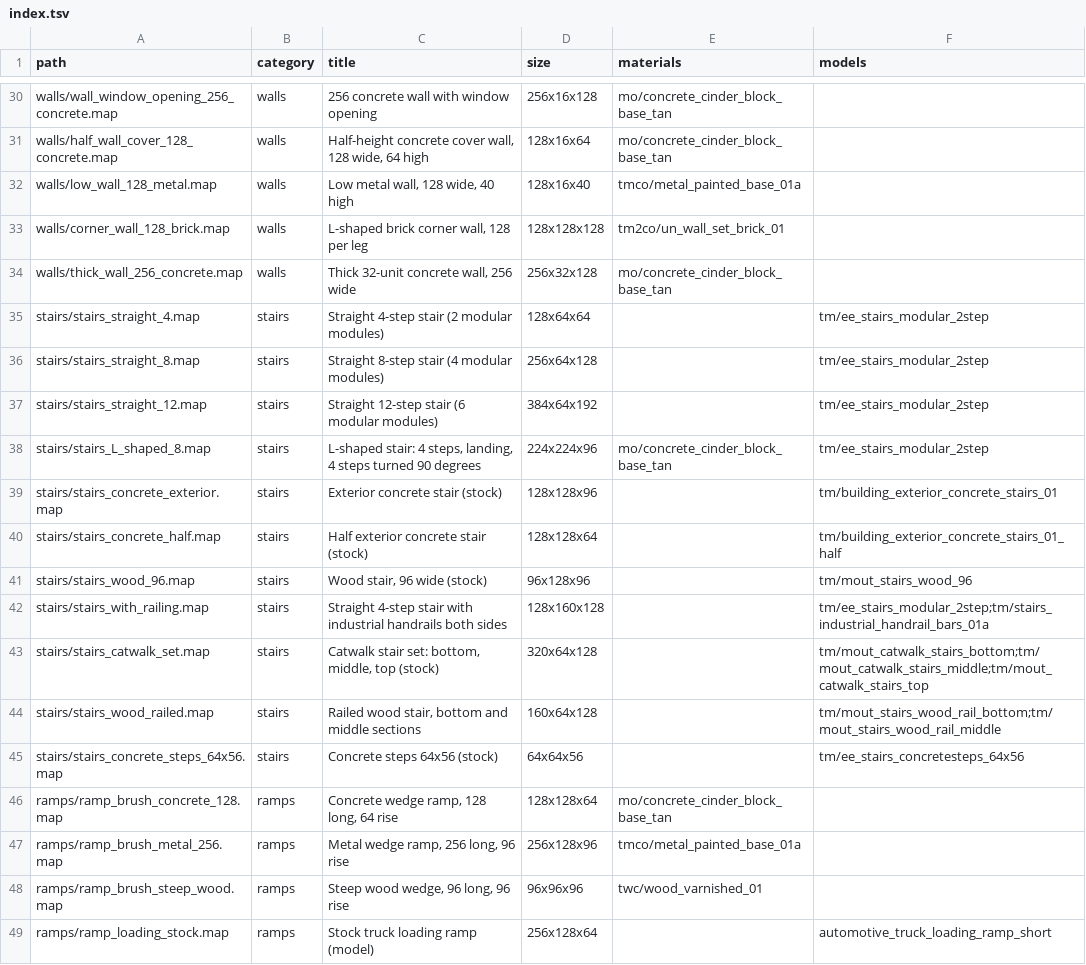
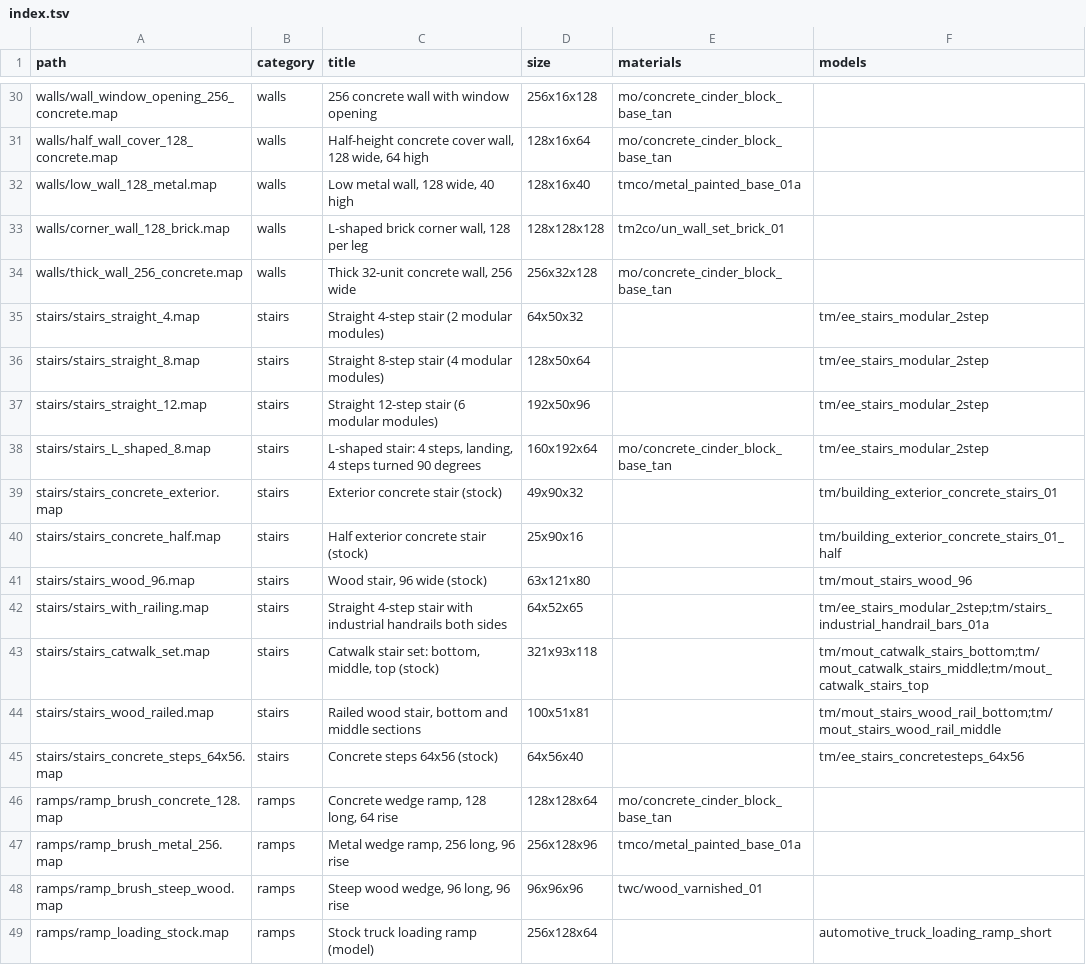
Before and after one commit to IDARETW/IW8r, a TSV file: data/prefabs/iw8r/index.tsv, drawn as a sheet; only a part is shown, gaps mark what is left out; the diff covers the shown part only.

Commit message:
Fixes from the map agent's editor issue list: robust collision hulls (no crash on near-flat models: welded retry, box fallback), Check Map keeps misc_prefab, a failed light grid removes the stale grid files, prefetch skips the built-in glass and a map's own iw8r_glass is not defined twice, ramps walk at speed in Play Preview, no spawn markers while walking, toolbar Play Game / Walk, the stock reference lists playable maps; the bundled prefab library fixed (floating furniture items, stand-in desk / counter, sideways stairs, catwalk railings) with tools/prefab_bounds_audit.py and measured sizes

```diff
--- a/data/prefabs/iw8r/index.tsv
+++ b/data/prefabs/iw8r/index.tsv
@@ -34,13 +34,13 @@ walls/corner_wall_128_brick.map	walls	L-shaped brick corner wall, 128 per leg	12
 walls/thick_wall_256_concrete.map	walls	Thick 32-unit concrete wall, 256 wide	256x32x128	mo/concrete_cinder_block_base_tan	
-stairs/stairs_straight_4.map	stairs	Straight 4-step stair (2 modular modules)	128x64x64		tm/ee_stairs_modular_2step
-stairs/stairs_straight_8.map	stairs	Straight 8-step stair (4 modular modules)	256x64x128		tm/ee_stairs_modular_2step
-stairs/stairs_straight_12.map	stairs	Straight 12-step stair (6 modular modules)	384x64x192		tm/ee_stairs_modular_2step
-stairs/stairs_L_shaped_8.map	stairs	L-shaped stair: 4 steps, landing, 4 steps turned 90 degrees	224x224x96	mo/concrete_cinder_block_base_tan	tm/ee_stairs_modular_2step
-stairs/stairs_concrete_exterior.map	stairs	Exterior concrete stair (stock)	128x128x96		tm/building_exterior_concrete_stairs_01
-stairs/stairs_concrete_half.map	stairs	Half exterior concrete stair (stock)	128x128x64		tm/building_exterior_concrete_stairs_01_half
-stairs/stairs_wood_96.map	stairs	Wood stair, 96 wide (stock)	96x128x96		tm/mout_stairs_wood_96
-stairs/stairs_with_railing.map	stairs	Straight 4-step stair with industrial handrails both sides	128x160x128		tm/ee_stairs_modular_2step;tm/stairs_industrial_handrail_bars_01a
-stairs/stairs_catwalk_set.map	stairs	Catwalk stair set: bottom, middle, top (stock)	320x64x128		tm/mout_catwalk_stairs_bottom;tm/mout_catwalk_stairs_middle;tm/mout_catwalk_stairs_top
-stairs/stairs_wood_railed.map	stairs	Railed wood stair, bottom and middle sections	160x64x128		tm/mout_stairs_wood_rail_bottom;tm/mout_stairs_wood_rail_middle
-stairs/stairs_concrete_steps_64x56.map	stairs	Concrete steps 64x56 (stock)	64x64x56		tm/ee_stairs_concretesteps_64x56
+stairs/stairs_straight_4.map	stairs	Straight 4-step stair (2 modular modules)	64x50x32		tm/ee_stairs_modular_2step
+stairs/stairs_straight_8.map	stairs	Straight 8-step stair (4 modular modules)	128x50x64		tm/ee_stairs_modular_2step
+stairs/stairs_straight_12.map	stairs	Straight 12-step stair (6 modular modules)	192x50x96		tm/ee_stairs_modular_2step
+stairs/stairs_L_shaped_8.map	stairs	L-shaped stair: 4 steps, landing, 4 steps turned 90 degrees	160x192x64	mo/concrete_cinder_block_base_tan	tm/ee_stairs_modular_2step
+stairs/stairs_concrete_exterior.map	stairs	Exterior concrete stair (stock)	49x90x32		tm/building_exterior_concrete_stairs_01
+stairs/stairs_concrete_half.map	stairs	Half exterior concrete stair (stock)	25x90x16		tm/building_exterior_concrete_stairs_01_half
+stairs/stairs_wood_96.map	stairs	Wood stair, 96 wide (stock)	63x121x80		tm/mout_stairs_wood_96
+stairs/stairs_with_railing.map	stairs	Straight 4-step stair with industrial handrails both sides	64x52x65		tm/ee_stairs_modular_2step;tm/stairs_industrial_handrail_bars_01a
+stairs/stairs_catwalk_set.map	stairs	Catwalk stair set: bottom, middle, top (stock)	321x93x118		tm/mout_catwalk_stairs_bottom;tm/mout_catwalk_stairs_middle;tm/mout_catwalk_stairs_top
+stairs/stairs_wood_railed.map	stairs	Railed wood stair, bottom and middle sections	100x51x81		tm/mout_stairs_wood_rail_bottom;tm/mout_stairs_wood_rail_middle
+stairs/stairs_concrete_steps_64x56.map	stairs	Concrete steps 64x56 (stock)	64x56x40		tm/ee_stairs_concretesteps_64x56
 ramps/ramp_brush_concrete_128.map	ramps	Concrete wedge ramp, 128 long, 64 rise	128x128x64	mo/concrete_cinder_block_base_tan	
```
Also changed, not shown: 73 edited cells elsewhere in this file, 30 other files.
